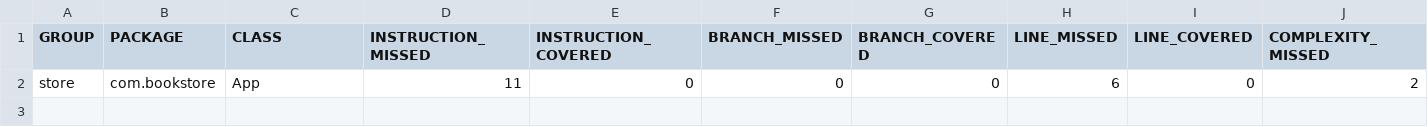
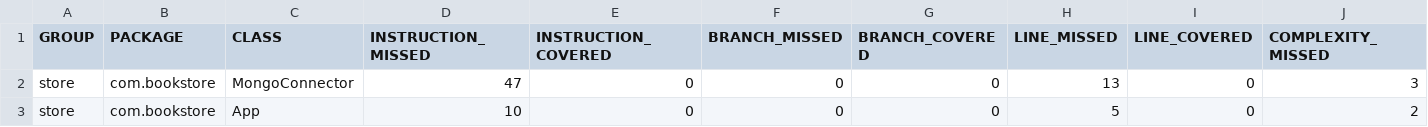
Before and after one commit to aaron777collins/CampusBookStore, a CSV file: store/target/site/jacoco/jacoco.csv, drawn as a sheet; only a part is shown; addresses are those after the commit; rows hold the shown columns only; the diff names each change by its address in the sheet, - before the commit and + after, or states it on an @@ line.

```diff
--- a/store/target/site/jacoco/jacoco.csv
+++ b/store/target/site/jacoco/jacoco.csv
+row 2: store | com.bookstore | MongoConnector | 47 | 0 | 0 | 0 | 13 | 0 | 3
-D3 (INSTRUCTION_MISSED): 11
+D3 (INSTRUCTION_MISSED): 10
-H3 (LINE_MISSED): 6
+H3 (LINE_MISSED): 5
```
Also changed, not shown: 22 other files.
